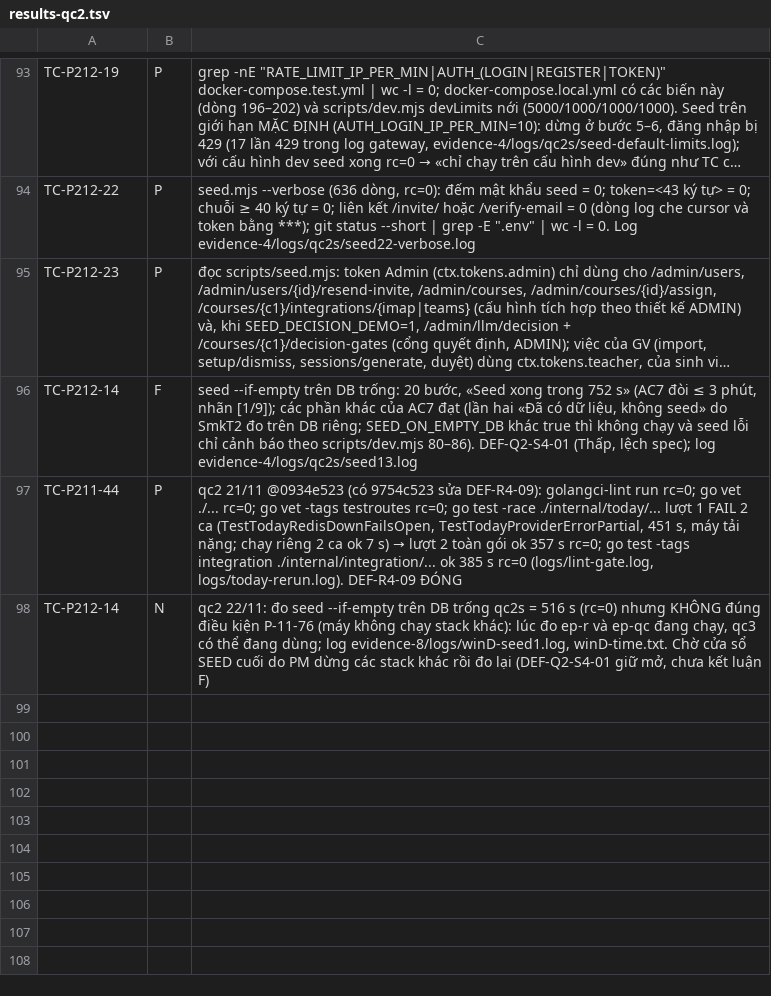
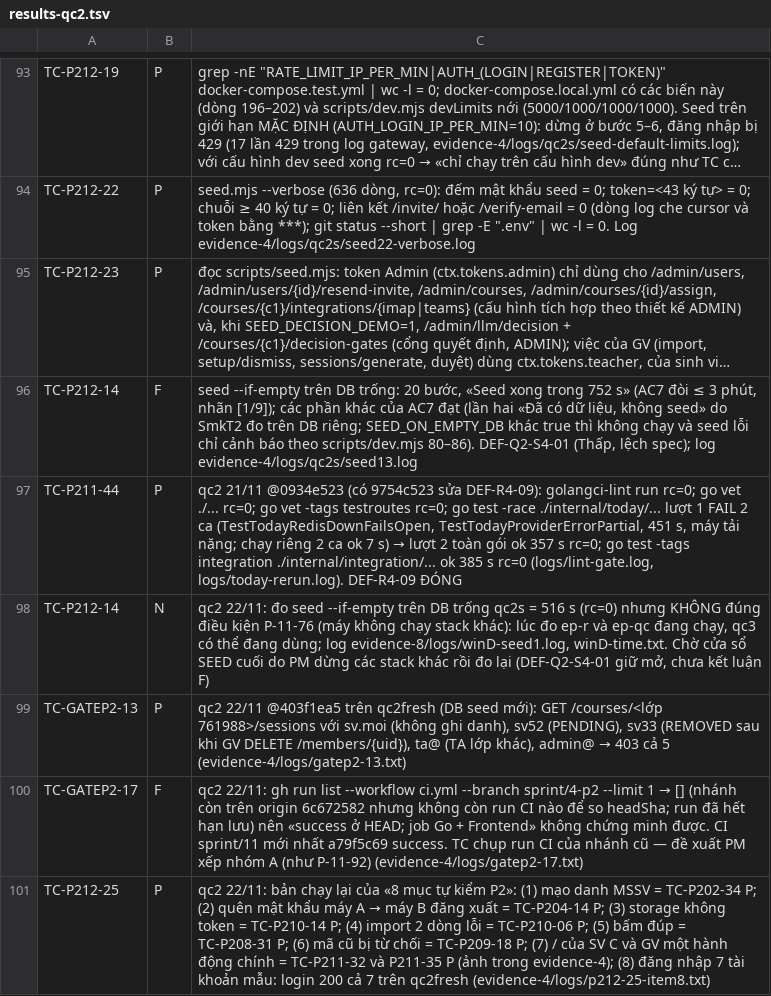
Before and after one commit to kagamikuro1024/EduPilot-v2, a TSV file: docs/regression/evidence-4/results-smk34/results-qc2.tsv, drawn as a sheet; only a part is shown, gaps mark what is left out; long unchanged cells end in ….

Commit message:
qc2 22/11: sprint 4 K→P/F (GATEP2-13 P, 17 F, P212-25 P), qc2seedt dựng sẵn (offset 4100)
- evidence-4/logs, evidence-2/fresh/seedt-up.sh

```diff
--- a/docs/regression/evidence-4/results-smk34/results-qc2.tsv
+++ b/docs/regression/evidence-4/results-smk34/results-qc2.tsv
@@ -98 +98,4 @@ TC-P211-44	P	qc2 21/11 @0934e523 (có 9754c523 sửa DEF-R4-09): golangci-lint r
 TC-P212-14	N	qc2 22/11: đo seed --if-empty trên DB trống qc2s = 516 s (rc=0) nhưng KHÔNG đúng điều kiện P-11-76 (máy không chạy stack khác): lúc đo ep-r và ep-qc đang chạy, qc3 có thể đang dùng; log evidence-8/logs/winD-seed1.log, winD-time.txt. Chờ cửa sổ SEED cuối do PM dừng các stack khác rồi đo lại (DEF-Q2-S4-01 giữ mở, chưa kết luận F)
+TC-GATEP2-13	P	qc2 22/11 @403f1ea5 trên qc2fresh (DB seed mới): GET /courses/<lớp 761988>/sessions với sv.moi (không ghi danh), sv52 (PENDING), sv33 (REMOVED sau khi GV DELETE /members/{uid}), ta@ (TA lớp khác), admin@ → 403 cả 5 (evidence-4/logs/gatep2-13.txt)
+TC-GATEP2-17	F	qc2 22/11: gh run list --workflow ci.yml --branch sprint/4-p2 --limit 1 → [] (nhánh còn trên origin 6c672582 nhưng không còn run CI nào để so headSha; run đã hết hạn lưu) nên «success ở HEAD; job Go + Frontend» không chứng minh được. CI sprint/11 mới nhất a79f5c69 success. TC chụp run CI của nhánh cũ — đề xuất PM xếp nhóm A (như P-11-92) (evidence-4/logs/gatep2-17.txt)
+TC-P212-25	P	qc2 22/11: bản chạy lại của «8 mục tự kiểm P2»: (1) mạo danh MSSV = TC-P202-34 P; (2) quên mật khẩu máy A → máy B đăng xuất = TC-P204-14 P; (3) storage không token = TC-P210-14 P; (4) import 2 dòng lỗi = TC-P210-06 P; (5) bấm đúp = TC-P208-31 P; (6) mã cũ bị từ chối = TC-P209-18 P; (7) / của SV C và GV một hành động chính = TC-P211-32 và P211-35 P (ảnh trong evidence-4); (8) đăng nhập 7 tài khoản mẫu: login 200 cả 7 trên qc2fresh (evidence-4/logs/p212-25-item8.txt)
```
Also changed, not shown: 8 other files.
